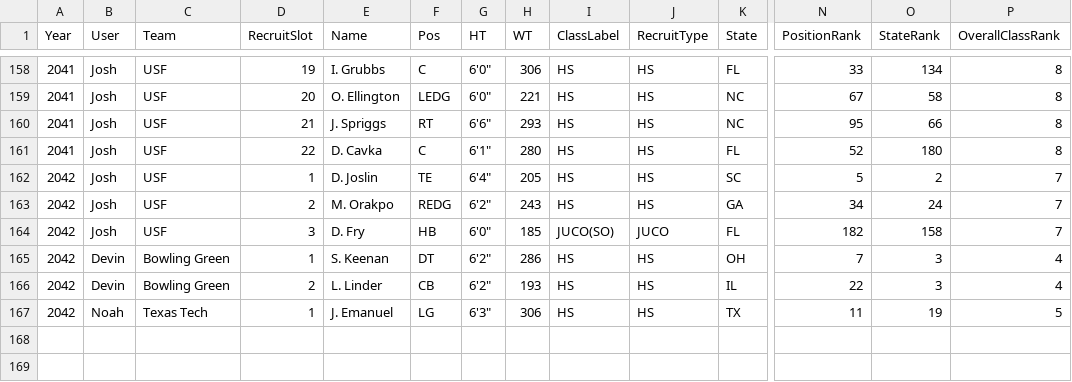
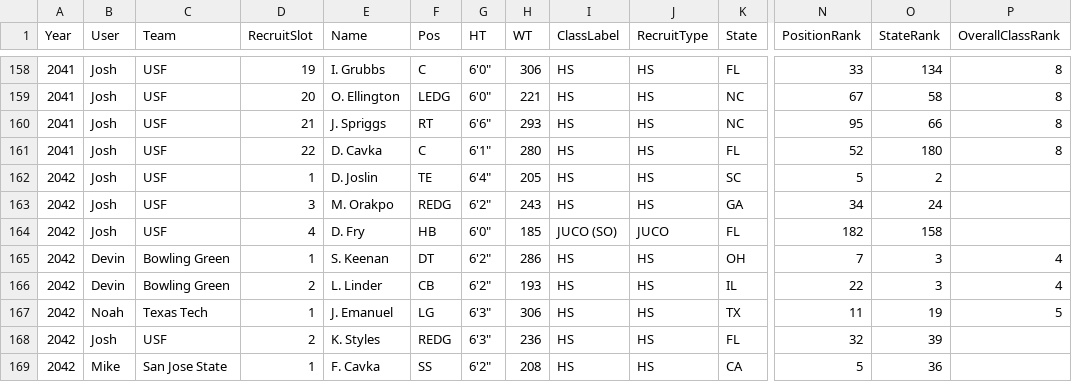
Before and after one commit to Stegs27/CFB_Dynasty_App, a CSV file: attrition_incoming.csv, drawn as a sheet; only a part is shown, gaps mark what is left out; rows hold the shown columns only; the diff names each change by its address in the sheet, - before the commit and + after, or states it on an @@ line.

```diff
--- a/attrition_incoming.csv
+++ b/attrition_incoming.csv
-P162:P164 (OverallClassRank): 7
+P162:P164 (OverallClassRank): (empty)
-D163 (RecruitSlot): 2
+D163 (RecruitSlot): 3
-D164 (RecruitSlot): 3
+D164 (RecruitSlot): 4
-I164 (ClassLabel): JUCO(SO)
+I164 (ClassLabel): JUCO (SO)
+row 168: 2042 | Josh | USF | 2 | K. Styles | REDG | 6'3" | 236 | HS | HS | FL | 32 | 39
+row 169: 2042 | Mike | San Jose State | 1 | F. Cavka | SS | 6'2" | 208 | HS | HS | CA | 5 | 36
```
Also changed, not shown: CPUscores_MASTER.csv, cfp_rankings_history.csv, 4 other files.
